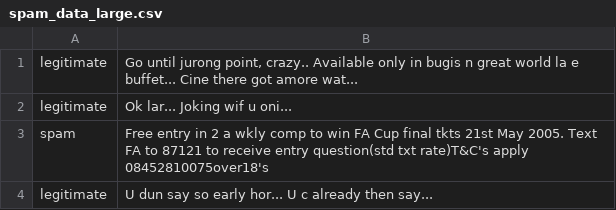
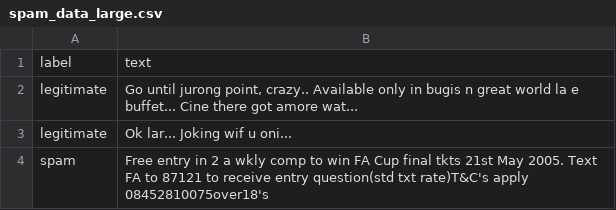
Before and after one commit to jackrschumacher/UAH-IS-310-Python-Final, a CSV file: spam_data_large.csv, drawn as a sheet; only a part is shown; the shorter side is filled out with more unchanged rows.

```diff
--- a/spam_data_large.csv
+++ b/spam_data_large.csv
@@ -1 +1,2 @@
+label,text
 legitimate,"Go until jurong point, crazy.. Available only in bugis n great world la e buffet... Cine there got amore wat..."
```
Also changed, not shown: 3 other files.
